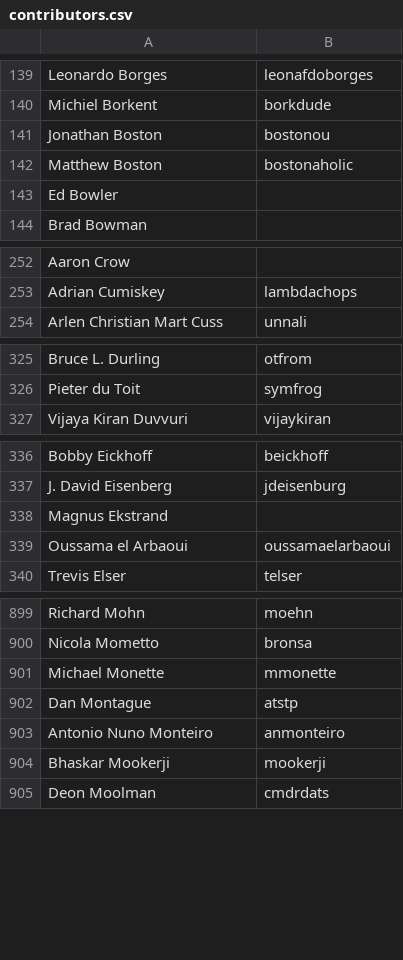
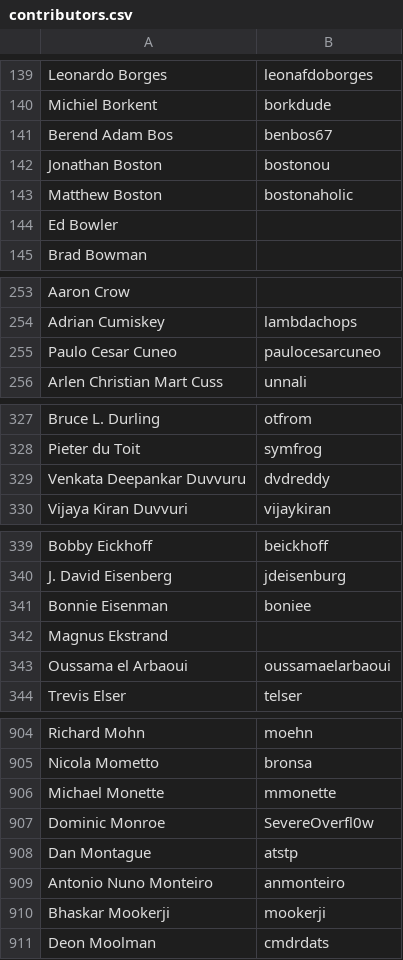
Before and after one commit to clojure/clojure-site, a CSV file: content/community/contributors.csv, drawn as a sheet; only a part is shown, gaps mark what is left out; the diff covers the shown part only.

Commit message:
Update contributors.csv

```diff
--- a/content/community/contributors.csv
+++ b/content/community/contributors.csv
@@ -140,2 +140,3 @@ Leonardo Borges,leonafdoborges
 Michiel Borkent,borkdude
+Berend Adam Bos,benbos67
 Jonathan Boston,bostonou
@@ -253,2 +254,3 @@ Aaron Crow,
 Adrian Cumiskey,lambdachops
+Paulo Cesar Cuneo,paulocesarcuneo
 Arlen Christian Mart Cuss,unnali
@@ -326,2 +328,3 @@ Bruce L. Durling,otfrom
 Pieter du Toit,symfrog
+Venkata Deepankar Duvvuru,dvdreddy
 Vijaya Kiran Duvvuri,vijaykiran
@@ -337,2 +340,3 @@ Bobby Eickhoff,beickhoff
 J. David Eisenberg,jdeisenburg
+Bonnie Eisenman,boniee
 Magnus Ekstrand,
@@ -901,2 +906,3 @@ Nicola Mometto,bronsa
 Michael Monette,mmonette
+Dominic Monroe,SevereOverfl0w
 Dan Montague,atstp
```
Also changed, not shown: 2 added rows elsewhere in this file.
